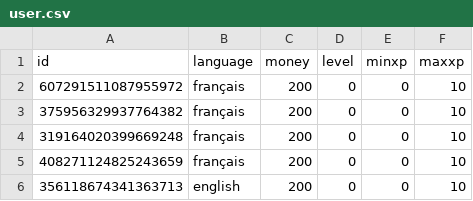
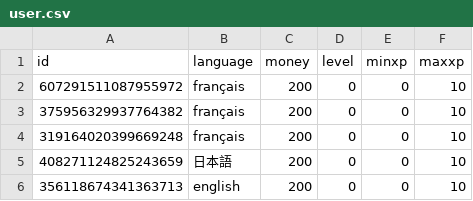
Before and after one commit to startpimp/PSS, a CSV file: res/user.csv, drawn as a sheet.

```diff
--- a/res/user.csv
+++ b/res/user.csv
@@ -4,3 +4,3 @@ id;language;money;level;minxp;maxxp
 319164020399669248;français;200;0;0;10
-408271124825243659;français;200;0;0;10
+408271124825243659;日本語;200;0;0;10
 356118674341363713;english;200;0;0;10
```
Also changed, not shown: res/langs.csv, res/server.csv, 18 other files.
